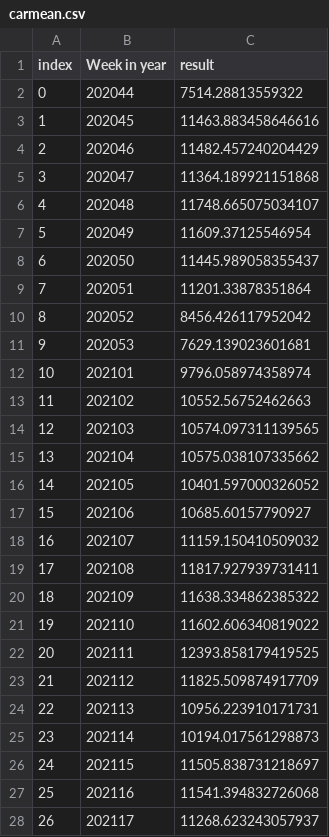
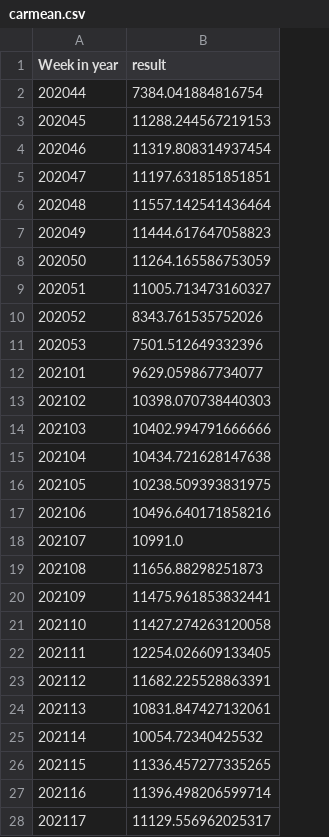
Before and after one commit to MaHag123/hh_techlabs_group12, a CSV file: carmean.csv, drawn as a sheet; only a part is shown; removed rows and columns are numbered as before the commit, all else as after; the diff covers the shown part only; the diff names each change by its address in the sheet, - before the commit and + after, or states it on an @@ line.

```diff
--- a/carmean.csv
+++ b/carmean.csv
-column A (index), rows 2-28: 0 | 1 | 2 | 3 | 4 | 5 | 6 | 7 | 8 | 9 | 10 | 11 | 12 | 13 | 14 | 15 | 16 | 17 | 18 | 19 | 20 | 21 | 22 | 23 | 24 | 25 | 26
-B2 (result): 7514.28813559322
+B2 (result): 7384.041884816754
-B3 (result): 11463.883458646616
+B3 (result): 11288.244567219153
-B4 (result): 11482.457240204429
+B4 (result): 11319.808314937454
-B5 (result): 11364.189921151868
+B5 (result): 11197.631851851851
-B6 (result): 11748.665075034107
+B6 (result): 11557.142541436464
-B7 (result): 11609.37125546954
+B7 (result): 11444.617647058823
-B8 (result): 11445.989058355437
+B8 (result): 11264.165586753059
-B9 (result): 11201.33878351864
+B9 (result): 11005.713473160327
-B10 (result): 8456.426117952042
+B10 (result): 8343.761535752026
-B11 (result): 7629.139023601681
+B11 (result): 7501.512649332396
-B12 (result): 9796.058974358974
+B12 (result): 9629.059867734077
-B13 (result): 10552.56752462663
+B13 (result): 10398.070738440303
-B14 (result): 10574.097311139565
+B14 (result): 10402.994791666666
-B15 (result): 10575.038107335662
+B15 (result): 10434.721628147638
-B16 (result): 10401.597000326052
+B16 (result): 10238.509393831975
-B17 (result): 10685.60157790927
+B17 (result): 10496.640171858216
-B18 (result): 11159.150410509032
+B18 (result): 10991.0
-B19 (result): 11817.927939731411
+B19 (result): 11656.88298251873
-B20 (result): 11638.334862385322
+B20 (result): 11475.961853832441
-B21 (result): 11602.606340819022
+B21 (result): 11427.274263120058
-B22 (result): 12393.858179419525
+B22 (result): 12254.026609133405
-B23 (result): 11825.509874917709
+B23 (result): 11682.225528863391
-B24 (result): 10956.223910171731
+B24 (result): 10831.847427132061
-B25 (result): 10194.017561298873
+B25 (result): 10054.72340425532
-B26 (result): 11505.838731218697
+B26 (result): 11336.457277335265
-B27 (result): 11541.394832726068
+B27 (result): 11396.498206599714
-B28 (result): 11268.623243057937
+B28 (result): 11129.556962025317
```
Also changed, not shown: 2 added rows and 15 edited cells elsewhere in this file, bikemean.csv, 19 other files.
